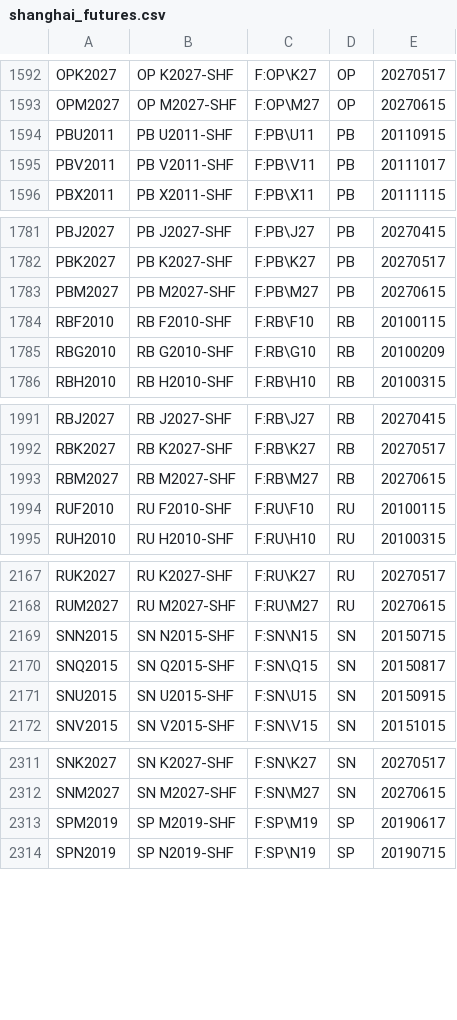
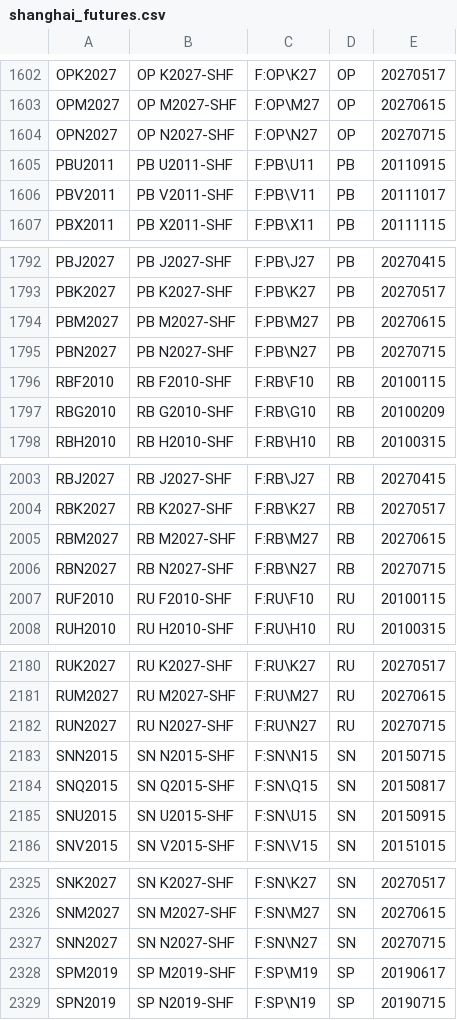
Before and after one commit to tradingview-dev/idc-expchains, a CSV file: expchains/shanghai_futures.csv, drawn as a sheet; only a part is shown, gaps mark what is left out; the diff covers the shown part only.

```diff
--- a/expchains/shanghai_futures.csv
+++ b/expchains/shanghai_futures.csv
@@ -1593,2 +1603,3 @@ OPK2027,OP K2027-SHF,F:OP\K27,OP,20270517
 OPM2027,OP M2027-SHF,F:OP\M27,OP,20270615
+OPN2027,OP N2027-SHF,F:OP\N27,OP,20270715
 PBU2011,PB U2011-SHF,F:PB\U11,PB,20110915
@@ -1783,2 +1794,3 @@ PBK2027,PB K2027-SHF,F:PB\K27,PB,20270517
 PBM2027,PB M2027-SHF,F:PB\M27,PB,20270615
+PBN2027,PB N2027-SHF,F:PB\N27,PB,20270715
 RBF2010,RB F2010-SHF,F:RB\F10,RB,20100115
@@ -1993,2 +2005,3 @@ RBK2027,RB K2027-SHF,F:RB\K27,RB,20270517
 RBM2027,RB M2027-SHF,F:RB\M27,RB,20270615
+RBN2027,RB N2027-SHF,F:RB\N27,RB,20270715
 RUF2010,RU F2010-SHF,F:RU\F10,RU,20100115
@@ -2168,2 +2181,3 @@ RUK2027,RU K2027-SHF,F:RU\K27,RU,20270517
 RUM2027,RU M2027-SHF,F:RU\M27,RU,20270615
+RUN2027,RU N2027-SHF,F:RU\N27,RU,20270715
 SNN2015,SN N2015-SHF,F:SN\N15,SN,20150715
@@ -2312,2 +2326,3 @@ SNK2027,SN K2027-SHF,F:SN\K27,SN,20270517
 SNM2027,SN M2027-SHF,F:SN\M27,SN,20270615
+SNN2027,SN N2027-SHF,F:SN\N27,SN,20270715
 SPM2019,SP M2019-SHF,F:SP\M19,SP,20190617
```
Also changed, not shown: 14 added rows elsewhere in this file.
